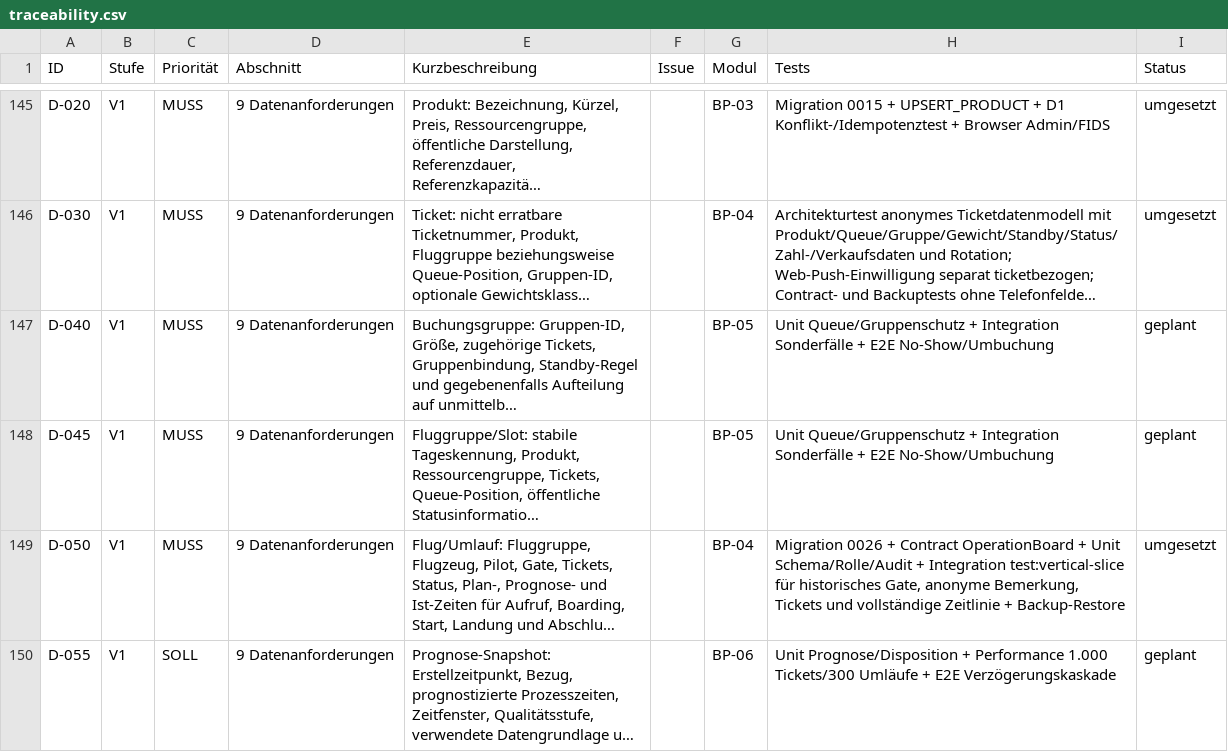
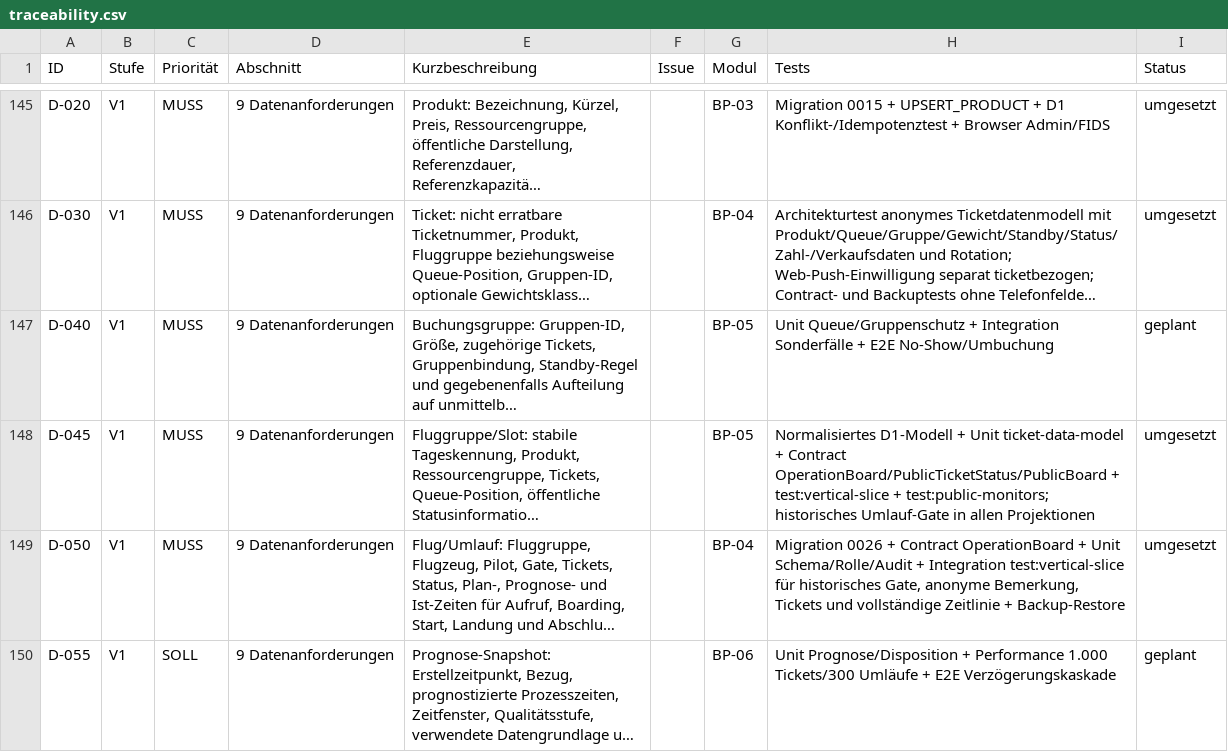
Before and after one commit to aguther/rundflug-leitstand, a CSV file: docs/requirements/traceability.csv, drawn as a sheet; only a part is shown, gaps mark what is left out; long unchanged cells end in …; the diff names each change by its address in the sheet, - before the commit and + after, or states it on an @@ line.

Commit message:
fix: preserve flight group gate projections

```diff
--- a/docs/requirements/traceability.csv
+++ b/docs/requirements/traceability.csv
-H148 (Tests): Unit Queue/Gruppenschutz + Integration Sonderfälle + E2E No-Show/Umbuchung
+H148 (Tests): Normalisiertes D1-Modell + Unit ticket-data-model + Contract OperationBoard/PublicTicketStatus/PublicBoard + test:vertical-slice + test:public-monitors; historisches Umlauf-Gate in allen Projektionen
-I148 (Status): geplant
+I148 (Status): umgesetzt
```
Also changed, not shown: 3 other files.
